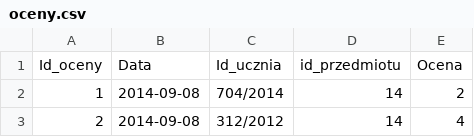
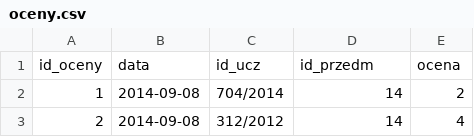
Before and after one commit to rawskim/gitrepo, a CSV file: uczniowie-98/oceny.csv, drawn as a sheet; only a part is shown.

```diff
--- a/uczniowie-98/oceny.csv
+++ b/uczniowie-98/oceny.csv
@@ -1,2 +1,2 @@
-Id_oceny,Data,Id_ucznia,id_przedmiotu,Ocena
+id_oceny,data,id_ucz,id_przedm,ocena
 1,2014-09-08,704/2014,14,2
```
Also changed, not shown: uczniowie-98/przedmioty.csv, uczniowie-98/uczniowie.csv, 2 other files.
